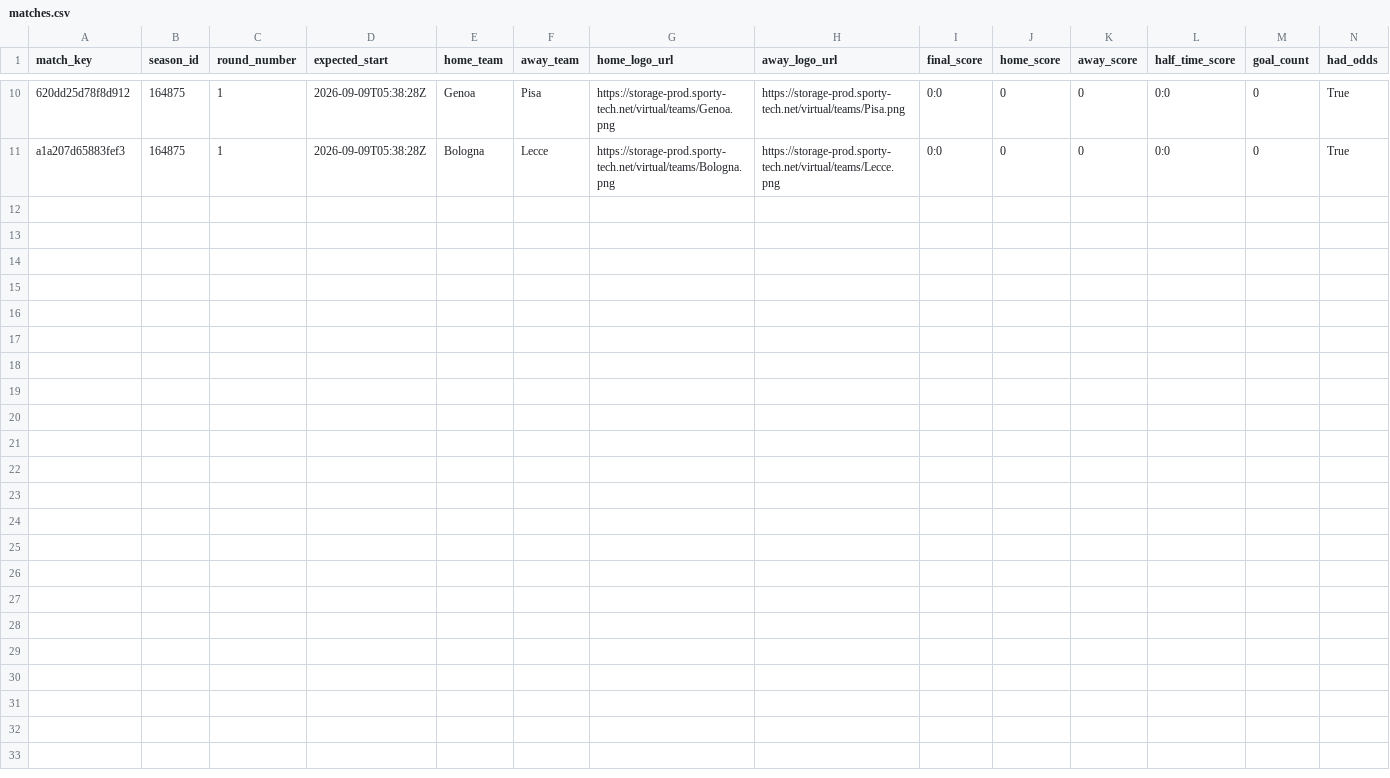
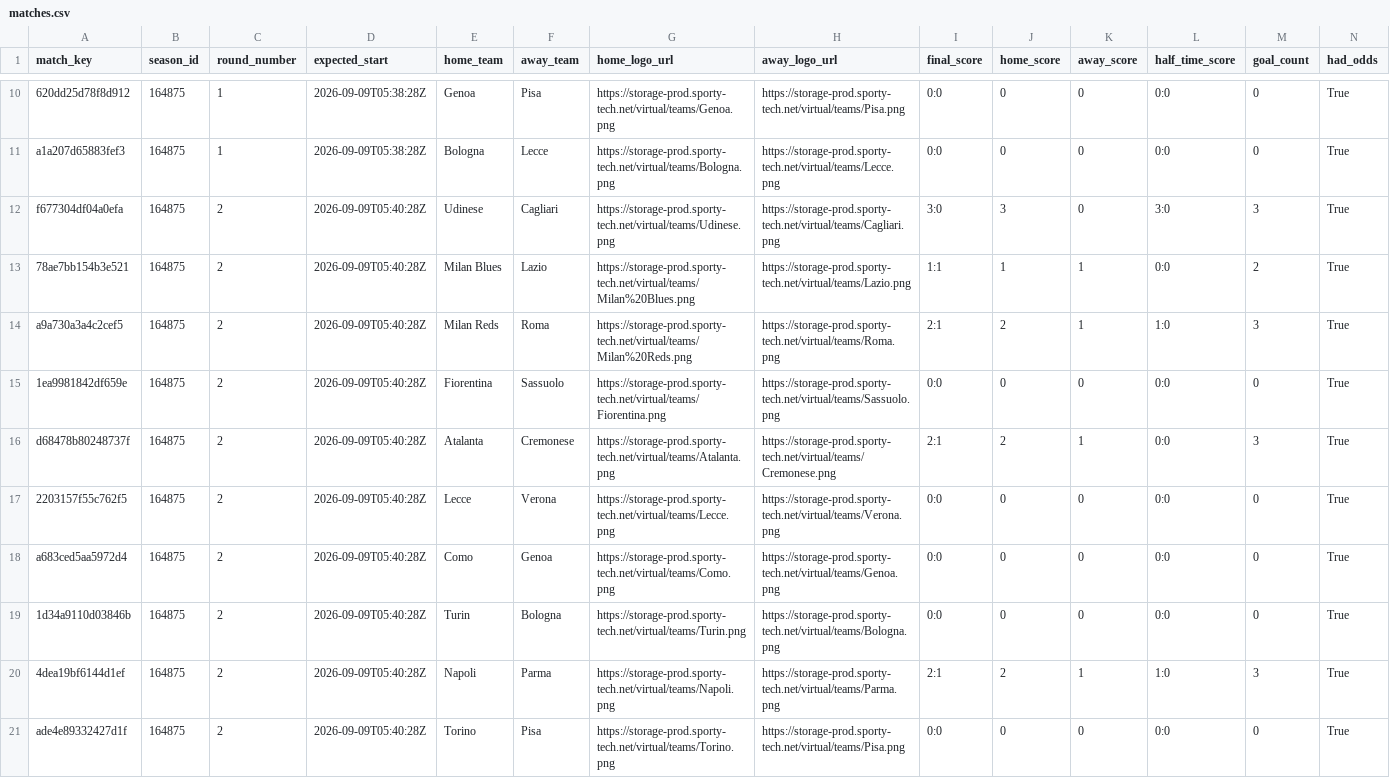
Before and after one commit to michaeldiary77-sys/virtual-leagues-collector, a CSV file: data/8036_italian-league/matches.csv, drawn as a sheet; only a part is shown, gaps mark what is left out; rows hold the shown columns only; the diff names each change by its address in the sheet, - before the commit and + after, or states it on an @@ line.

```diff
--- a/data/8036_italian-league/matches.csv
+++ b/data/8036_italian-league/matches.csv
+row 12: f677304df04a0efa | 164875 | 2 | 2026-09-09T05:40:28Z | Udinese | Cagliari | https://storage-prod.sporty-tech.net/virtual/teams/Udinese.png | https://storage-prod.sporty-tech.net/virtual/teams/Cagliari.png | 3:0 | 3 | 0 | 3:0 | 3 | True
+row 13: 78ae7bb154b3e521 | 164875 | 2 | 2026-09-09T05:40:28Z | Milan Blues | Lazio | https://storage-prod.sporty-tech.net/virtual/teams/Milan%20Blues.png | https://storage-prod.sporty-tech.net/virtual/teams/Lazio.png | 1:1 | 1 | 1 | 0:0 | 2 | True
+row 14: a9a730a3a4c2cef5 | 164875 | 2 | 2026-09-09T05:40:28Z | Milan Reds | Roma | https://storage-prod.sporty-tech.net/virtual/teams/Milan%20Reds.png | https://storage-prod.sporty-tech.net/virtual/teams/Roma.png | 2:1 | 2 | 1 | 1:0 | 3 | True
+row 15: 1ea9981842df659e | 164875 | 2 | 2026-09-09T05:40:28Z | Fiorentina | Sassuolo | https://storage-prod.sporty-tech.net/virtual/teams/Fiorentina.png | https://storage-prod.sporty-tech.net/virtual/teams/Sassuolo.png | 0:0 | 0 | 0 | 0:0 | 0 | True
+row 16: d68478b80248737f | 164875 | 2 | 2026-09-09T05:40:28Z | Atalanta | Cremonese | https://storage-prod.sporty-tech.net/virtual/teams/Atalanta.png | https://storage-prod.sporty-tech.net/virtual/teams/Cremonese.png | 2:1 | 2 | 1 | 0:0 | 3 | True
+row 17: 2203157f55c762f5 | 164875 | 2 | 2026-09-09T05:40:28Z | Lecce | Verona | https://storage-prod.sporty-tech.net/virtual/teams/Lecce.png | https://storage-prod.sporty-tech.net/virtual/teams/Verona.png | 0:0 | 0 | 0 | 0:0 | 0 | True
+row 18: a683ced5aa5972d4 | 164875 | 2 | 2026-09-09T05:40:28Z | Como | Genoa | https://storage-prod.sporty-tech.net/virtual/teams/Como.png | https://storage-prod.sporty-tech.net/virtual/teams/Genoa.png | 0:0 | 0 | 0 | 0:0 | 0 | True
+row 19: 1d34a9110d03846b | 164875 | 2 | 2026-09-09T05:40:28Z | Turin | Bologna | https://storage-prod.sporty-tech.net/virtual/teams/Turin.png | https://storage-prod.sporty-tech.net/virtual/teams/Bologna.png | 0:0 | 0 | 0 | 0:0 | 0 | True
+row 20: 4dea19bf6144d1ef | 164875 | 2 | 2026-09-09T05:40:28Z | Napoli | Parma | https://storage-prod.sporty-tech.net/virtual/teams/Napoli.png | https://storage-prod.sporty-tech.net/virtual/teams/Parma.png | 2:1 | 2 | 1 | 1:0 | 3 | True
+row 21: ade4e89332427d1f | 164875 | 2 | 2026-09-09T05:40:28Z | Torino | Pisa | https://storage-prod.sporty-tech.net/virtual/teams/Torino.png | https://storage-prod.sporty-tech.net/virtual/teams/Pisa.png | 0:0 | 0 | 0 | 0:0 | 0 | True
```
Also changed, not shown: data/8035_english-league/matches.csv, data/8037_spanish-league/matches.csv, 39 other files.
